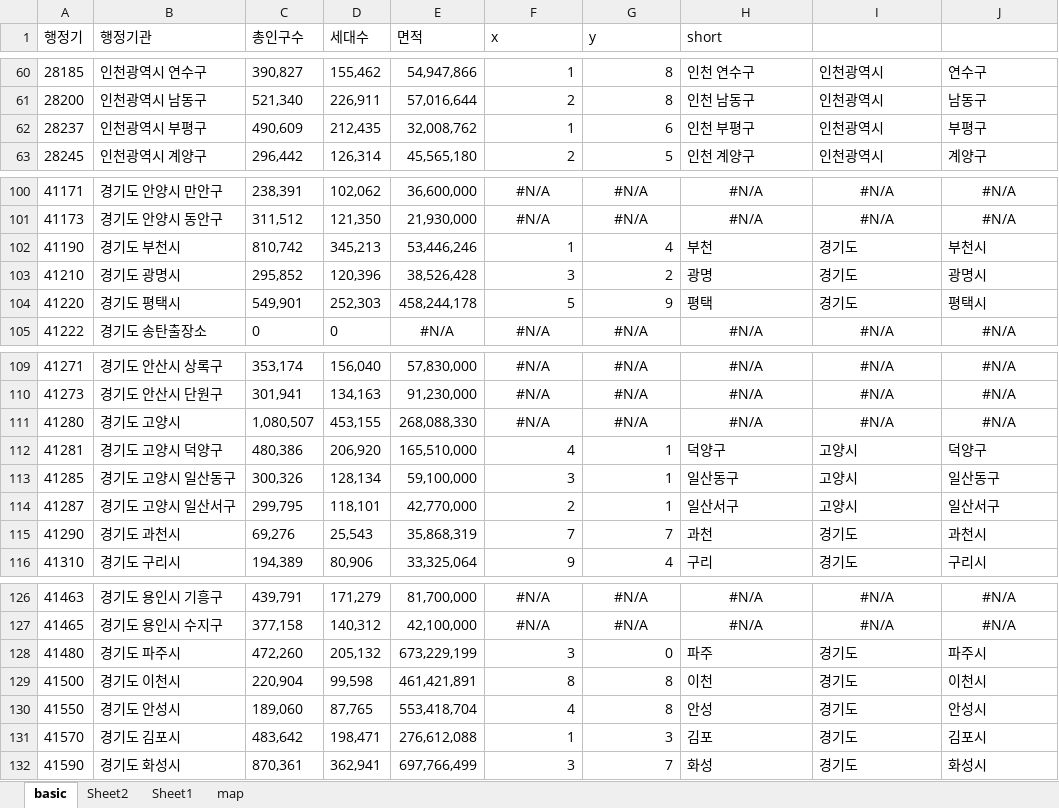
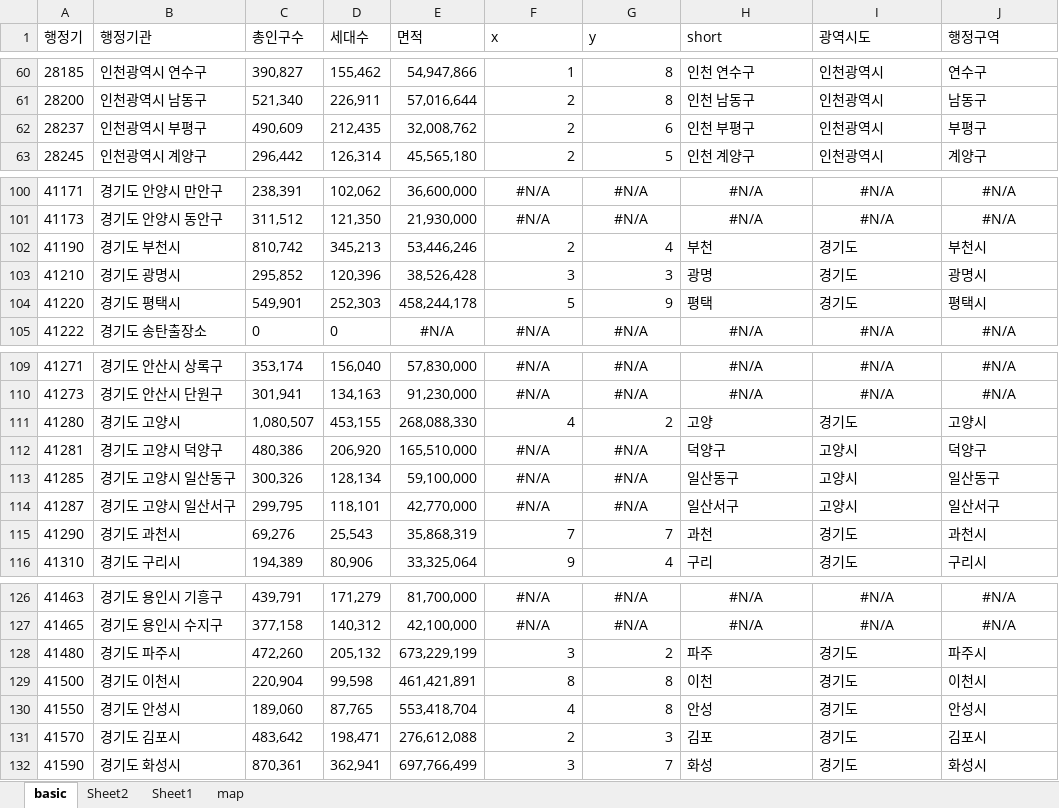
Before and after one commit to sizipusx/fundamental, an Excel workbook: files/city_info.xlsx, sheet basic, drawn as a sheet; only a part is shown, gaps mark what is left out; values as stored, in another font and other column widths than the file's, no borders; the diff names each change by its address in the sheet, - before the commit and + after, or states it on an @@ line.

Commit message:
Add files via upload

```diff
--- a/files/city_info.xlsx (sheet basic)
+++ b/files/city_info.xlsx (sheet basic)
-I1: (empty)
+I1: 광역시도
-J1: (empty)
+J1: 행정구역
-F62 (x): 1
+F62 (x): 2
-F102 (x): 1
+F102 (x): 2
-G103 (y): 2
+G103 (y): 3
-F111 (x): #N/A
+F111 (x): 4
-F111:G111 alignment: center
+F111:G111 alignment: right
-G111 (y): #N/A
+G111 (y): 2
-H111 (short): #N/A
+H111 (short): 고양
-H111:J111 alignment: center
+H111:J111 alignment: left
-I111 (광역시도): #N/A
+I111 (광역시도): 경기도
-J111 (행정구역): #N/A
+J111 (행정구역): 고양시
-F112 (x): 4
+F112 (x): #N/A
-F112:G114 alignment: right
+F112:G114 alignment: center
-G112:G114 (y): 1
+G112:G114 (y): #N/A
-F113 (x): 3
+F113 (x): #N/A
-F114 (x): 2
+F114 (x): #N/A
-G128 (y): 0
+G128 (y): 2
-F131 (x): 1
+F131 (x): 2
```
Also changed, not shown: sheet map, formulas that keep their value.
